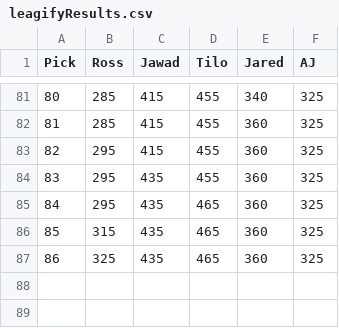
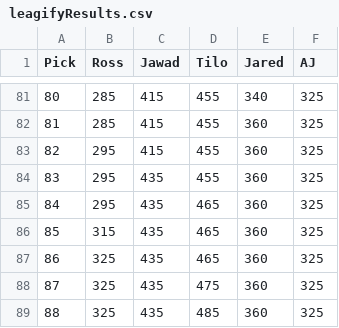
Before and after one commit to zo0o0ot/2020-draft-scorer, a CSV file: draft/leagifyResults.csv, drawn as a sheet; only a part is shown, gaps mark what is left out.

Commit message:
adds picks through 88

```diff
--- a/draft/leagifyResults.csv
+++ b/draft/leagifyResults.csv
@@ -87 +87,3 @@ Pick,Ross,Jawad,Tilo,Jared,AJ
 86,325,435,465,360,325
+87,325,435,475,360,325
+88,325,435,485,360,325
```
Also changed, not shown: draft/nflDraft.csv.
